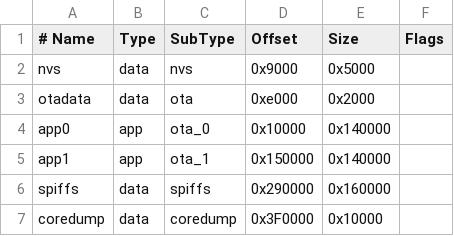
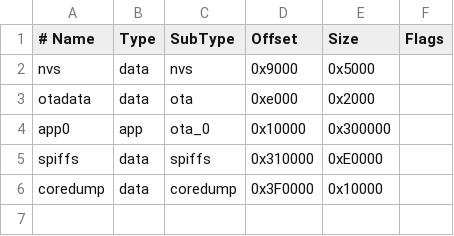
Before and after one commit to srgordo2005-dev/boigravar, a CSV file: esp32_boi_touch_interno/build/esp32.esp32.esp32/partitions.csv, drawn as a sheet.

```diff
--- a/esp32_boi_touch_interno/build/esp32.esp32.esp32/partitions.csv
+++ b/esp32_boi_touch_interno/build/esp32.esp32.esp32/partitions.csv
@@ -3,5 +3,4 @@ nvs,      data, nvs,     0x9000,  0x5000,
 otadata,  data, ota,     0xe000,  0x2000,
-app0,     app,  ota_0,   0x10000, 0x140000,
-app1,     app,  ota_1,   0x150000,0x140000,
-spiffs,   data, spiffs,  0x290000,0x160000,
+app0,     app,  ota_0,   0x10000, 0x300000,
+spiffs,   data, spiffs,  0x310000,0xE0000,
 coredump, data, coredump,0x3F0000,0x10000,
```
Also changed, not shown: 25 other files.
